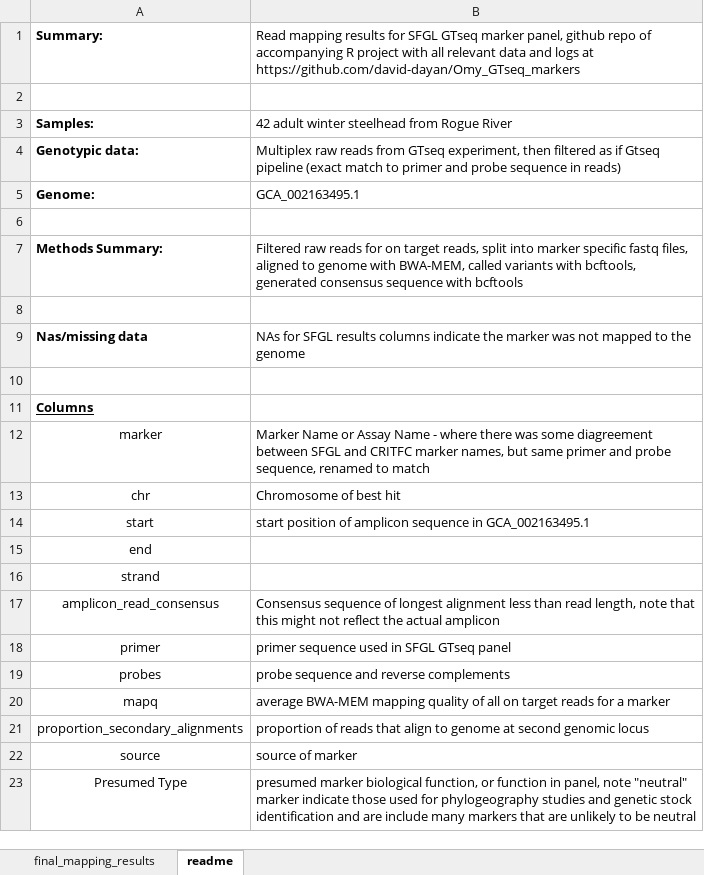
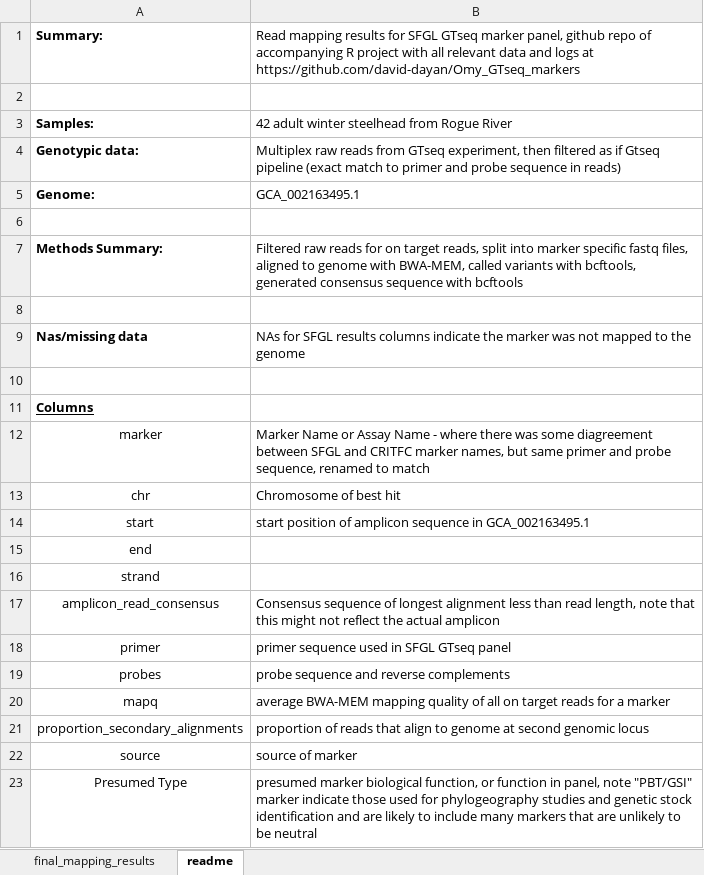
Before and after one commit to david-dayan/half-pounder, an Excel workbook: supplemental_files_for_ms/GTseq_panel.xlsx, sheet readme, drawn as a sheet; values as stored, in another font and other column widths than the file's, no borders; the diff names each change by its address in the sheet, - before the commit and + after, or states it on an @@ line.

```diff
--- a/supplemental_files_for_ms/GTseq_panel.xlsx (sheet readme)
+++ b/supplemental_files_for_ms/GTseq_panel.xlsx (sheet readme)
-B23: …panel, note "neutral" marker indicate those used for phylogeography studies and genetic stock identification and are include many…
+B23: …panel, note "PBT/GSI" marker indicate those used for phylogeography studies and genetic stock identification and are likely to include many…
```
Also changed, not shown: sheet final_mapping_results, 4 other files.
